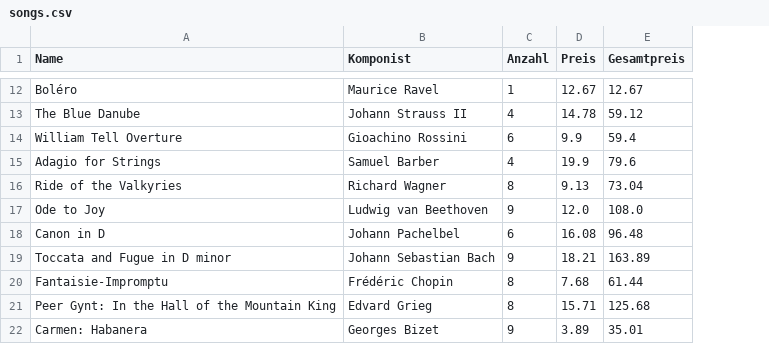
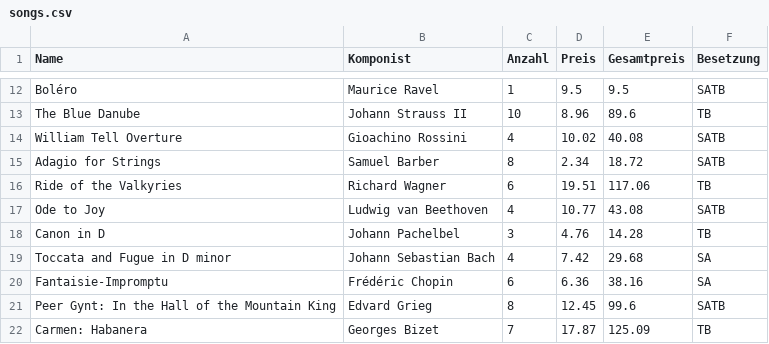
Before and after one commit to niho2/chorknaben-noten-sponsor, a CSV file: songs.csv, drawn as a sheet; only a part is shown, gaps mark what is left out; the diff covers the shown part only; the diff names each change by its address in the sheet, - before the commit and + after, or states it on an @@ line.

Commit message:
added Besetzung, option to delete sponsor, pop up when clicking on a Song

```diff
--- a/songs.csv
+++ b/songs.csv
+column F (Besetzung), rows 12-22: SATB | TB | SATB | SATB | TB | SATB | TB | SA | SA | SATB | TB
-D12 (Preis): 12.67
+D12 (Preis): 9.5
-E12 (Gesamtpreis): 12.67
+E12 (Gesamtpreis): 9.5
-C13 (Anzahl): 4
+C13 (Anzahl): 10
-D13 (Preis): 14.78
+D13 (Preis): 8.96
-E13 (Gesamtpreis): 59.12
+E13 (Gesamtpreis): 89.6
-C14 (Anzahl): 6
+C14 (Anzahl): 4
-D14 (Preis): 9.9
+D14 (Preis): 10.02
-E14 (Gesamtpreis): 59.4
+E14 (Gesamtpreis): 40.08
-C15 (Anzahl): 4
+C15 (Anzahl): 8
-D15 (Preis): 19.9
+D15 (Preis): 2.34
-E15 (Gesamtpreis): 79.6
+E15 (Gesamtpreis): 18.72
-C16 (Anzahl): 8
+C16 (Anzahl): 6
-D16 (Preis): 9.13
+D16 (Preis): 19.51
-E16 (Gesamtpreis): 73.04
+E16 (Gesamtpreis): 117.06
-C17 (Anzahl): 9
+C17 (Anzahl): 4
-D17 (Preis): 12.0
+D17 (Preis): 10.77
-E17 (Gesamtpreis): 108.0
+E17 (Gesamtpreis): 43.08
-C18 (Anzahl): 6
+C18 (Anzahl): 3
-D18 (Preis): 16.08
+D18 (Preis): 4.76
-E18 (Gesamtpreis): 96.48
+E18 (Gesamtpreis): 14.28
-C19 (Anzahl): 9
+C19 (Anzahl): 4
-D19 (Preis): 18.21
+D19 (Preis): 7.42
-E19 (Gesamtpreis): 163.89
+E19 (Gesamtpreis): 29.68
-C20 (Anzahl): 8
+C20 (Anzahl): 6
-D20 (Preis): 7.68
+D20 (Preis): 6.36
-E20 (Gesamtpreis): 61.44
+E20 (Gesamtpreis): 38.16
-D21 (Preis): 15.71
+D21 (Preis): 12.45
-E21 (Gesamtpreis): 125.68
+E21 (Gesamtpreis): 99.6
-C22 (Anzahl): 9
+C22 (Anzahl): 7
-D22 (Preis): 3.89
+D22 (Preis): 17.87
-E22 (Gesamtpreis): 35.01
+E22 (Gesamtpreis): 125.09
```
Also changed, not shown: 57 edited cells elsewhere in this file, 12 other files.
